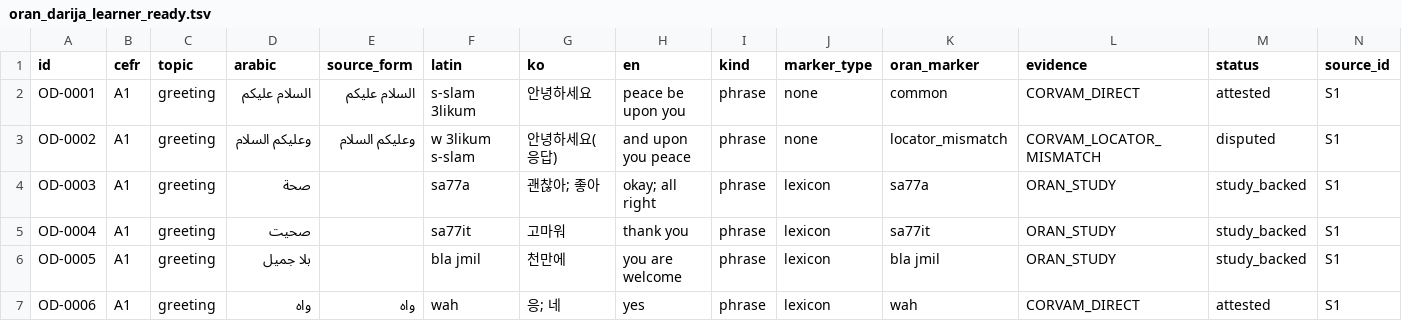
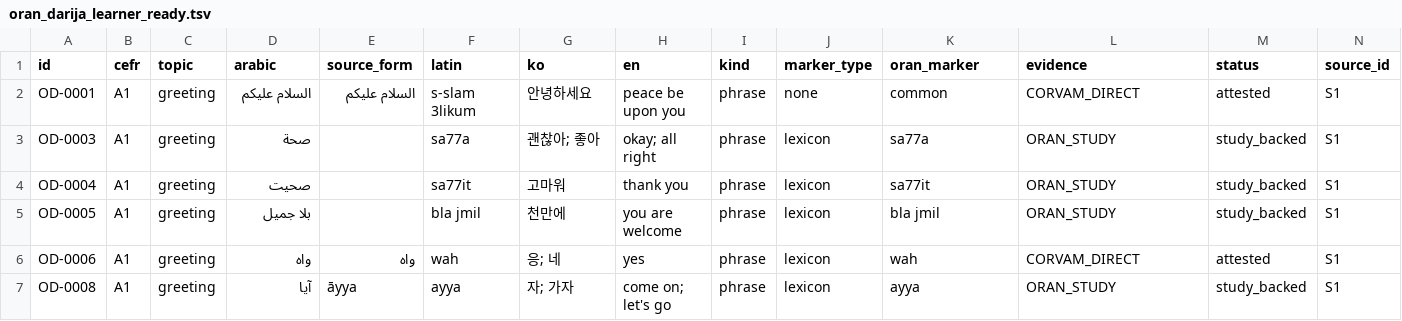
Before and after one commit to Yucef-84/data-orandarja, a TSV file: data/oran_darija_learner_ready.tsv, drawn as a sheet; only a part is shown; the shorter side is filled out with more unchanged rows; rows hold the shown columns only; the diff names each change by its address in the sheet, - before the commit and + after, or states it on an @@ line.

Commit message:
Harden learner-ready release gates

```diff
--- a/data/oran_darija_learner_ready.tsv
+++ b/data/oran_darija_learner_ready.tsv
-row 3: OD-0002 | A1 | greeting | وعليكم السلام | وعليكم السلام | w 3likum s-slam | 안녕하세요(응답) | and upon you peace | phrase | none | locator_mismatch | CORVAM_LOCATOR_MISMATCH | disputed | S1
```
Also changed, not shown: 6 other files.
